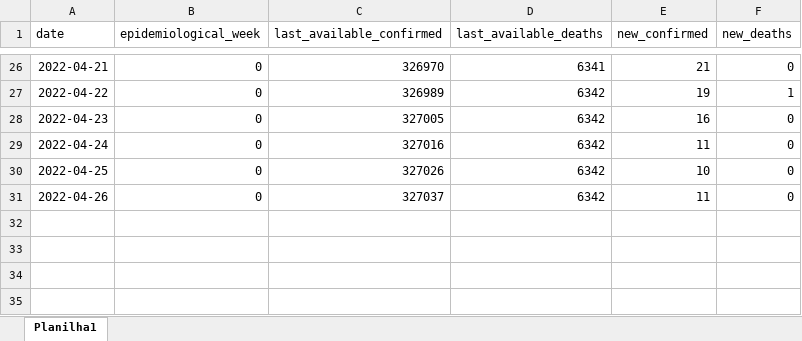
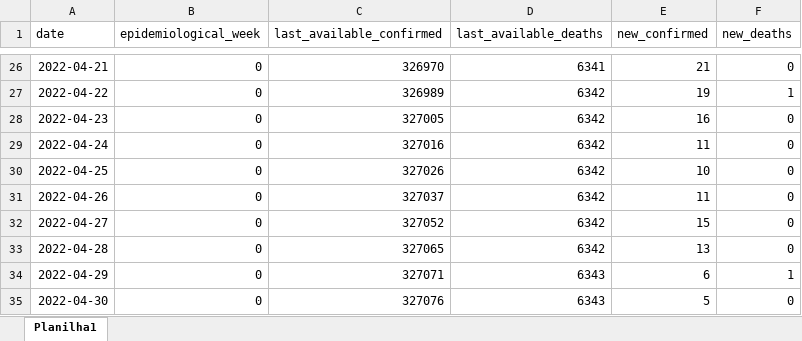
Before and after one commit to dadosabertossergipe/covid19, an Excel workbook: br-se-covid19-casos-obitos/input/casos_obitos_sergipe.xlsx, sheet Planilha1, drawn as a sheet; only a part is shown, gaps mark what is left out; values as stored, in another font and other column widths than the file's, no borders; the diff names each change by its address in the sheet, - before the commit and + after, or states it on an @@ line.

Commit message:
Atualização de casos/óbitos até 30/04/22

```diff
--- a/br-se-covid19-casos-obitos/input/casos_obitos_sergipe.xlsx (sheet Planilha1)
+++ b/br-se-covid19-casos-obitos/input/casos_obitos_sergipe.xlsx (sheet Planilha1)
+row 32: 2022-04-27 | 0 | 327052 | 6342 | 15 | 0
+row 33: 2022-04-28 | 0 | 327065 | 6342 | 13 | 0
+row 34: 2022-04-29 | 0 | 327071 | 6343 | 6 | 1
+row 35: 2022-04-30 | 0 | 327076 | 6343 | 5 | 0
```
Also changed, not shown: 2 other files.
